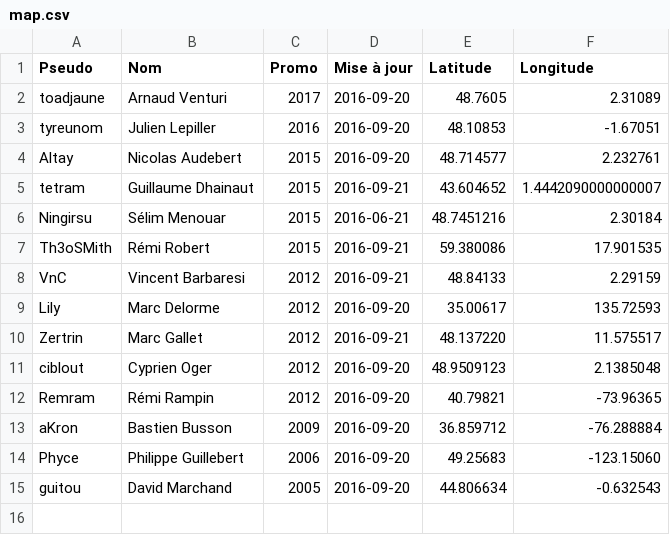
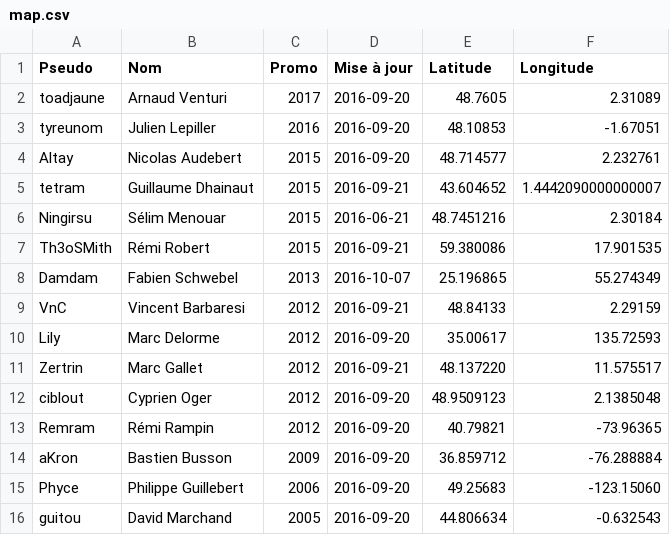
Before and after one commit to supelec-rezo/map, a CSV file: map.csv, drawn as a sheet.

Commit message:
Damdam added

```diff
--- a/map.csv
+++ b/map.csv
@@ -7,2 +7,3 @@ Ningirsu,Sélim Menouar,2015,2016-06-21,48.7451216,2.30184
 Th3oSMith,Rémi Robert,2015,2016-09-21,59.380086,17.901535
+Damdam,Fabien Schwebel,2013,2016-10-07,25.196865,55.274349
 VnC,Vincent Barbaresi,2012,2016-09-21,48.84133,2.29159
```
